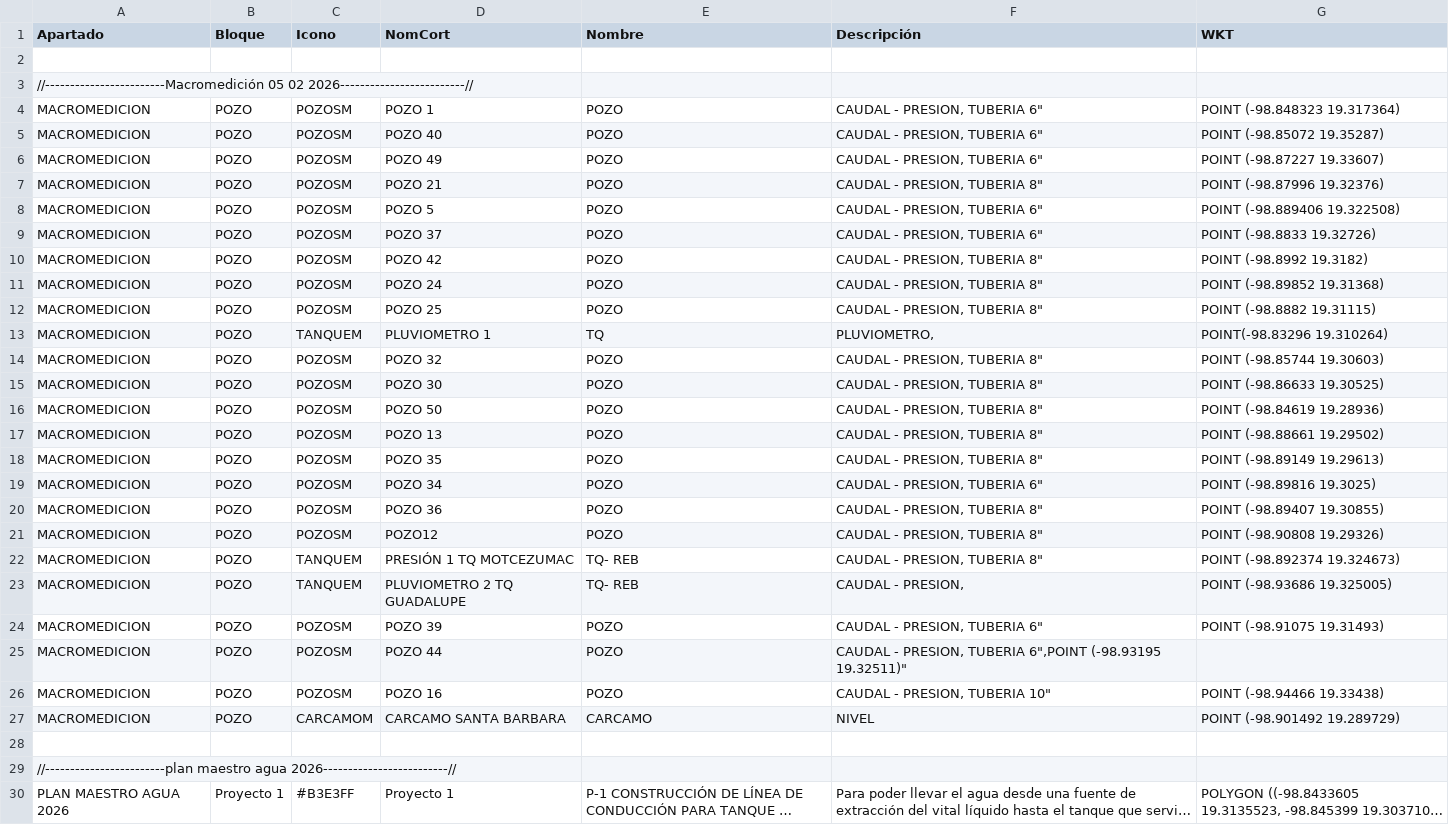
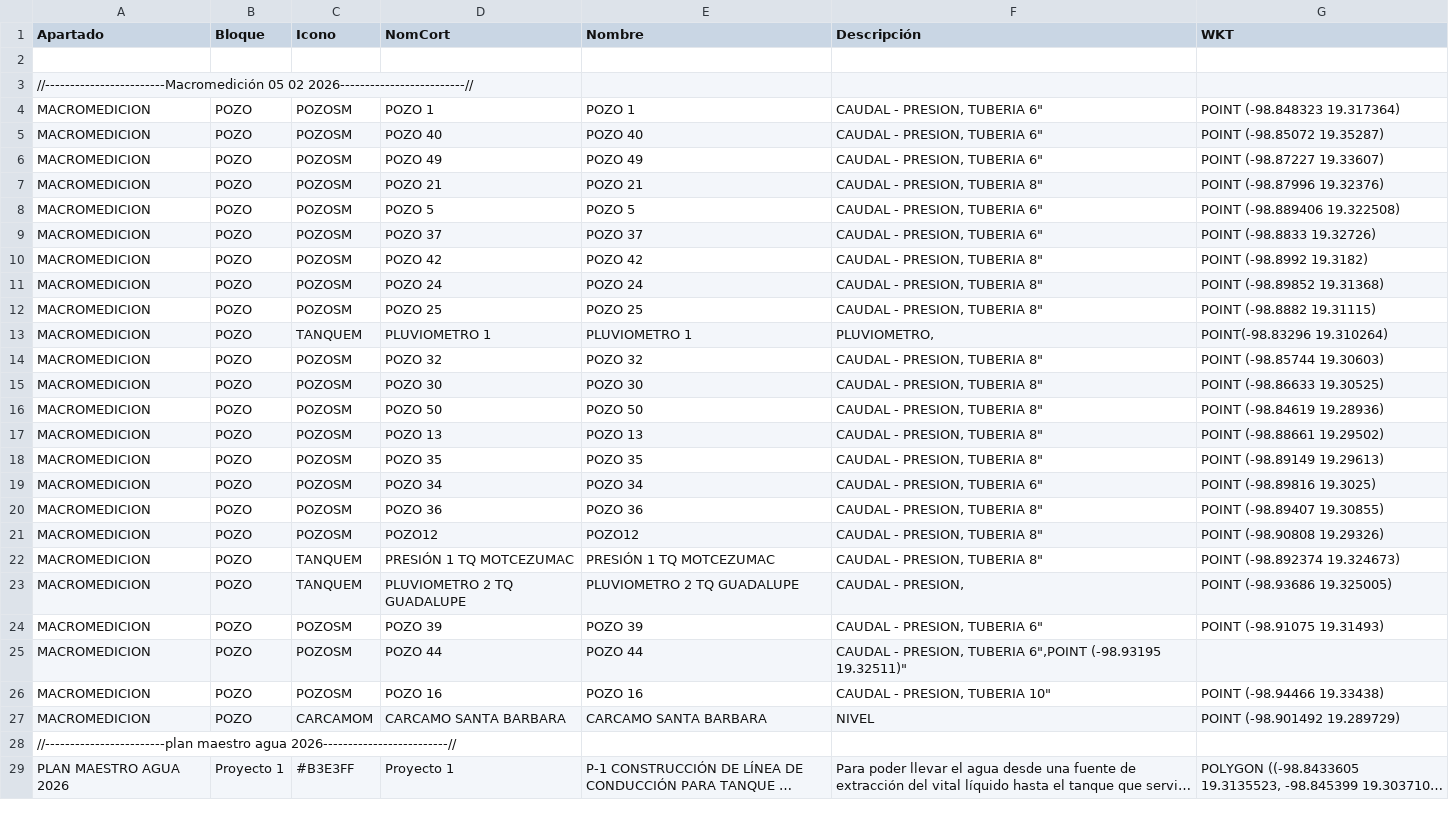
Before and after one commit to InnoTEC-OPDAPASIxtapaluca/colectorCuahu, a CSV file: datos.csv, drawn as a sheet; only a part is shown; long unchanged cells end in ….

Commit message:
Update datos.csv

```diff
--- a/datos.csv
+++ b/datos.csv
@@ -3,27 +3,26 @@ Apartado,Bloque,Icono,NomCort,Nombre,Descripción,WKT
 //------------------------Macromedición 05 02 2026-------------------------//
-"MACROMEDICION","POZO","POZOSM","POZO 1","POZO","CAUDAL - PRESION, TUBERIA 6""","POINT (-98.848323 19.317364)"
-"MACROMEDICION","POZO","POZOSM","POZO 40","POZO","CAUDAL - PRESION, TUBERIA 6""","POINT (-98.85072 19.35287)"
-"MACROMEDICION","POZO","POZOSM","POZO 49","POZO","CAUDAL - PRESION, TUBERIA 6""","POINT (-98.87227 19.33607)"
-"MACROMEDICION","POZO","POZOSM","POZO 21","POZO","CAUDAL - PRESION, TUBERIA 8""","POINT (-98.87996 19.32376)"
-"MACROMEDICION","POZO","POZOSM","POZO 5","POZO","CAUDAL - PRESION, TUBERIA 6""","POINT (-98.889406 19.322508)"
-"MACROMEDICION","POZO","POZOSM","POZO 37","POZO","CAUDAL - PRESION, TUBERIA 6""","POINT (-98.8833 19.32726)"
-"MACROMEDICION","POZO","POZOSM","POZO 42","POZO","CAUDAL - PRESION, TUBERIA 8""","POINT (-98.8992 19.3182)"
-"MACROMEDICION","POZO","POZOSM","POZO 24","POZO","CAUDAL - PRESION, TUBERIA 8""","POINT (-98.89852 19.31368)"
-"MACROMEDICION","POZO","POZOSM","POZO 25","POZO","CAUDAL - PRESION, TUBERIA 8""","POINT (-98.8882 19.31115)"
-"MACROMEDICION","POZO","TANQUEM","PLUVIOMETRO 1","TQ","PLUVIOMETRO,","POINT(-98.83296 19.310264)"
-"MACROMEDICION","POZO","POZOSM","POZO 32","POZO","CAUDAL - PRESION, TUBERIA 8""","POINT (-98.85744 19.30603)"
-"MACROMEDICION","POZO","POZOSM","POZO 30","POZO","CAUDAL - PRESION, TUBERIA 8""","POINT (-98.86633 19.30525)"
-"MACROMEDICION","POZO","POZOSM","POZO 50","POZO","CAUDAL - PRESION, TUBERIA 8""","POINT (-98.84619 19.28936)"
-"MACROMEDICION","POZO","POZOSM","POZO 13","POZO","CAUDAL - PRESION, TUBERIA 8""","POINT (-98.88661 19.29502)"
-"MACROMEDICION","POZO","POZOSM","POZO 35","POZO","CAUDAL - PRESION, TUBERIA 8""","POINT (-98.89149 19.29613)"
-"MACROMEDICION","POZO","POZOSM","POZO 34","POZO","CAUDAL - PRESION, TUBERIA 6""","POINT (-98.89816 19.3025)"
-"MACROMEDICION","POZO","POZOSM","POZO 36","POZO","CAUDAL - PRESION, TUBERIA 8""","POINT (-98.89407 19.30855)"
-"MACROMEDICION","POZO","POZOSM","POZO12","POZO","CAUDAL - PRESION, TUBERIA 8""","POINT (-98.90808 19.29326)"
-"MACROMEDICION","POZO","TANQUEM","PRESIÓN 1 TQ MOTCEZUMAC","TQ- REB","CAUDAL - PRESION, TUBERIA 8""","POINT (-98.892374 19.324673)"
-"MACROMEDICION","POZO","TANQUEM","PLUVIOMETRO 2 TQ GUADALUPE","TQ- REB","CAUDAL - PRESION,","POINT (-98.93686 19.325005)"
-"MACROMEDICION","POZO","POZOSM","POZO 39","POZO","CAUDAL - PRESION, TUBERIA 6""","POINT (-98.91075 19.31493)"
-"MACROMEDICION","POZO","POZOSM","POZO 44","POZO","CAUDAL - PRESION, TUBERIA 6"","POINT (-98.93195 19.32511)"
-"MACROMEDICION","POZO","POZOSM","POZO 16","POZO","CAUDAL - PRESION, TUBERIA 10""","POINT (-98.94466 19.33438)"
-"MACROMEDICION","POZO","CARCAMOM","CARCAMO SANTA BARBARA","CARCAMO","NIVEL","POINT (-98.901492 19.289729)"
-
+"MACROMEDICION","POZO","POZOSM","POZO 1","POZO 1","CAUDAL - PRESION, TUBERIA 6""","POINT (-98.848323 19.317364)"
+"MACROMEDICION","POZO","POZOSM","POZO 40","POZO 40","CAUDAL - PRESION, TUBERIA 6""","POINT (-98.85072 19.35287)"
+"MACROMEDICION","POZO","POZOSM","POZO 49","POZO 49","CAUDAL - PRESION, TUBERIA 6""","POINT (-98.87227 19.33607)"
+"MACROMEDICION","POZO","POZOSM","POZO 21","POZO 21","CAUDAL - PRESION, TUBERIA 8""","POINT (-98.87996 19.32376)"
+"MACROMEDICION","POZO","POZOSM","POZO 5","POZO 5","CAUDAL - PRESION, TUBERIA 6""","POINT (-98.889406 19.322508)"
+"MACROMEDICION","POZO","POZOSM","POZO 37","POZO 37","CAUDAL - PRESION, TUBERIA 6""","POINT (-98.8833 19.32726)"
+"MACROMEDICION","POZO","POZOSM","POZO 42","POZO 42","CAUDAL - PRESION, TUBERIA 8""","POINT (-98.8992 19.3182)"
+"MACROMEDICION","POZO","POZOSM","POZO 24","POZO 24","CAUDAL - PRESION, TUBERIA 8""","POINT (-98.89852 19.31368)"
+"MACROMEDICION","POZO","POZOSM","POZO 25","POZO 25","CAUDAL - PRESION, TUBERIA 8""","POINT (-98.8882 19.31115)"
+"MACROMEDICION","POZO","TANQUEM","PLUVIOMETRO 1","PLUVIOMETRO 1","PLUVIOMETRO,","POINT(-98.83296 19.310264)"
+"MACROMEDICION","POZO","POZOSM","POZO 32","POZO 32","CAUDAL - PRESION, TUBERIA 8""","POINT (-98.85744 19.30603)"
+"MACROMEDICION","POZO","POZOSM","POZO 30","POZO 30","CAUDAL - PRESION, TUBERIA 8""","POINT (-98.86633 19.30525)"
+"MACROMEDICION","POZO","POZOSM","POZO 50","POZO 50","CAUDAL - PRESION, TUBERIA 8""","POINT (-98.84619 19.28936)"
+"MACROMEDICION","POZO","POZOSM","POZO 13","POZO 13","CAUDAL - PRESION, TUBERIA 8""","POINT (-98.88661 19.29502)"
+"MACROMEDICION","POZO","POZOSM","POZO 35","POZO 35","CAUDAL - PRESION, TUBERIA 8""","POINT (-98.89149 19.29613)"
+"MACROMEDICION","POZO","POZOSM","POZO 34","POZO 34","CAUDAL - PRESION, TUBERIA 6""","POINT (-98.89816 19.3025)"
+"MACROMEDICION","POZO","POZOSM","POZO 36","POZO 36","CAUDAL - PRESION, TUBERIA 8""","POINT (-98.89407 19.30855)"
+"MACROMEDICION","POZO","POZOSM","POZO12","POZO12","CAUDAL - PRESION, TUBERIA 8""","POINT (-98.90808 19.29326)"
+"MACROMEDICION","POZO","TANQUEM","PRESIÓN 1 TQ MOTCEZUMAC","PRESIÓN 1 TQ MOTCEZUMAC","CAUDAL - PRESION, TUBERIA 8""","POINT (-98.892374 19.324673)"
+"MACROMEDICION","POZO","TANQUEM","PLUVIOMETRO 2 TQ GUADALUPE","PLUVIOMETRO 2 TQ GUADALUPE","CAUDAL - PRESION,","POINT (-98.93686 19.325005)"
+"MACROMEDICION","POZO","POZOSM","POZO 39","POZO 39","CAUDAL - PRESION, TUBERIA 6""","POINT (-98.91075 19.31493)"
+"MACROMEDICION","POZO","POZOSM","POZO 44","POZO 44","CAUDAL - PRESION, TUBERIA 6"","POINT (-98.93195 19.32511)"
+"MACROMEDICION","POZO","POZOSM","POZO 16","POZO 16","CAUDAL - PRESION, TUBERIA 10""","POINT (-98.94466 19.33438)"
+"MACROMEDICION","POZO","CARCAMOM","CARCAMO SANTA BARBARA","CARCAMO SANTA BARBARA","NIVEL","POINT (-98.901492 19.289729)"
 //------------------------plan maestro agua 2026-------------------------//
```
